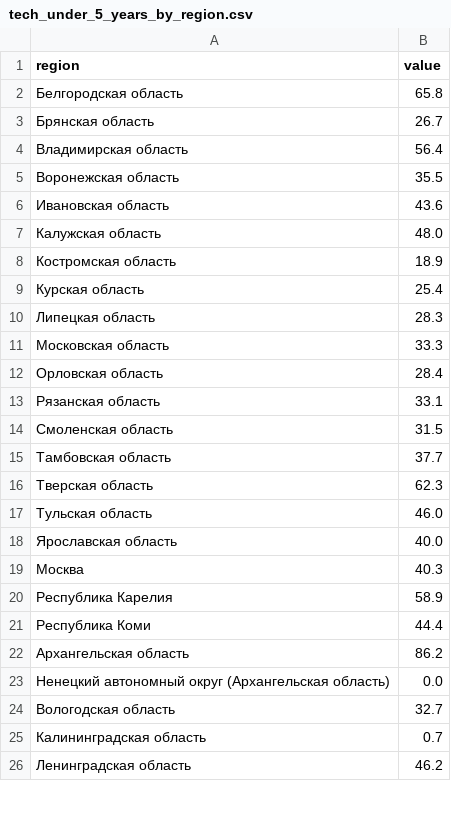
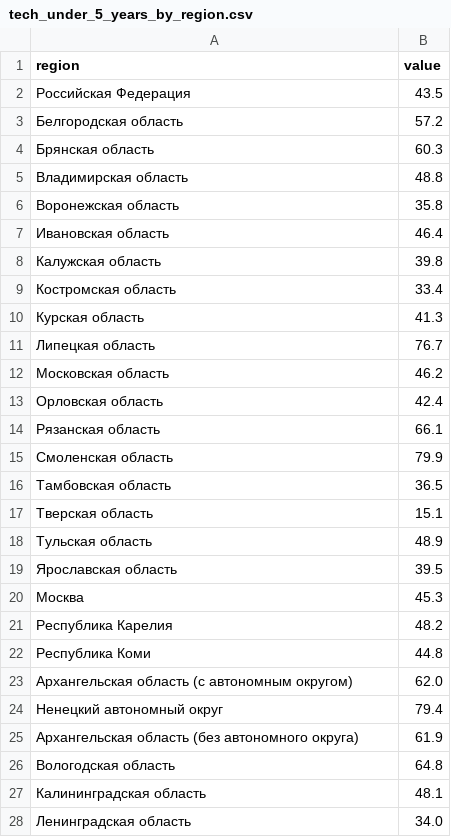
Before and after one commit to f-kravchenko/mipt-spring-2026-prak-spacial-distribution, a CSV file: data/raw/tech_under_5_years_by_region.csv, drawn as a sheet; only a part is shown; the diff covers the shown part only.

```diff
--- a/data/raw/tech_under_5_years_by_region.csv
+++ b/data/raw/tech_under_5_years_by_region.csv
@@ -1,26 +1,28 @@
 region,value
-Белгородская область,65.8
-Брянская область,26.7
-Владимирская область,56.4
-Воронежская область,35.5
-Ивановская область,43.6
-Калужская область,48.0
-Костромская область,18.9
-Курская область,25.4
-Липецкая область,28.3
-Московская область,33.3
-Орловская область,28.4
-Рязанская область,33.1
-Смоленская область,31.5
-Тамбовская область,37.7
-Тверская область,62.3
-Тульская область,46.0
-Ярославская область,40.0
-Москва,40.3
-Республика Карелия,58.9
-Республика Коми,44.4
-Архангельская область,86.2
-Ненецкий автономный округ (Архангельская область),0.0
-Вологодская область,32.7
-Калининградская область,0.7
-Ленинградская область,46.2
+Российская Федерация,43.5
+Белгородская область,57.2
+Брянская область,60.3
+Владимирская область,48.8
+Воронежская область,35.8
+Ивановская область,46.4
+Калужская область,39.8
+Костромская область,33.4
+Курская область,41.3
+Липецкая область,76.7
+Московская область,46.2
+Орловская область,42.4
+Рязанская область,66.1
+Смоленская область,79.9
+Тамбовская область,36.5
+Тверская область,15.1
+Тульская область,48.9
+Ярославская область,39.5
+Москва,45.3
+Республика Карелия,48.2
+Республика Коми,44.8
+Архангельская область (с автономным округом),62.0
+Ненецкий автономный округ,79.4
+Архангельская область (без автономного округа),61.9
+Вологодская область,64.8
+Калининградская область,48.1
+Ленинградская область,34.0
```
Also changed, not shown: 10 added rows, 15 removed rows and 43 edited cells elsewhere in this file, data/raw/young_researchers_by_region.csv, 3 other files.
